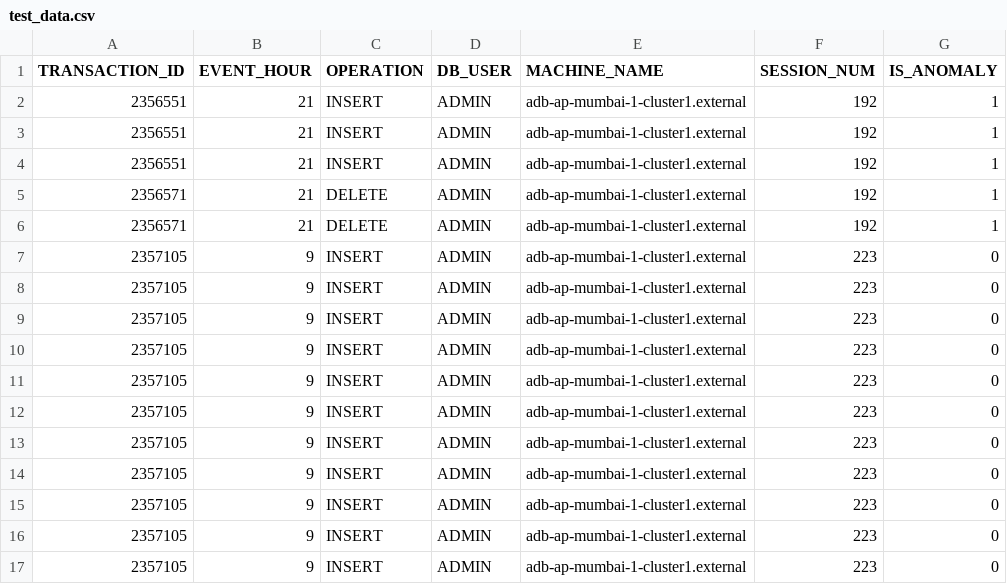
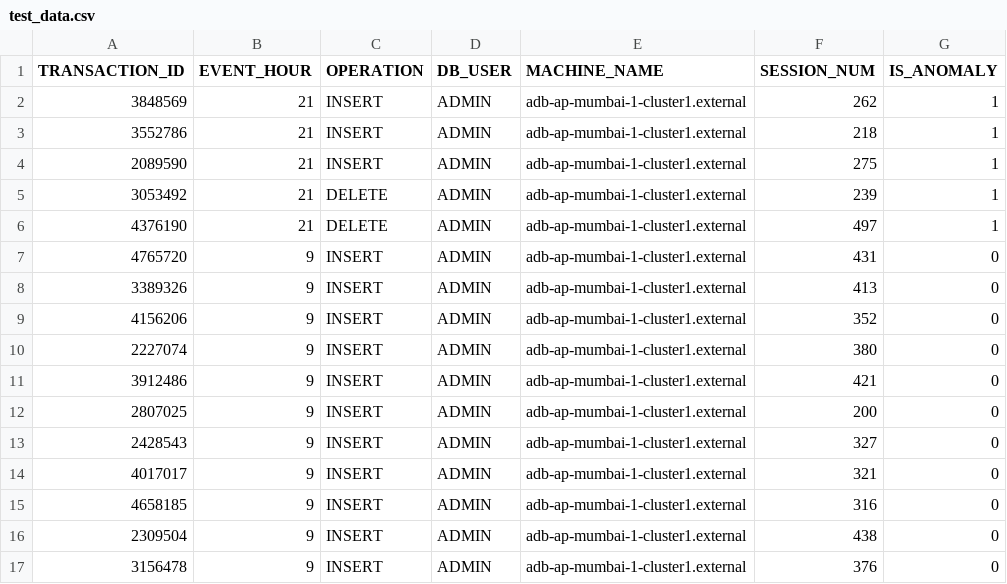
Before and after one commit to kalpeshdusane/txeventq-ai-samples, a CSV file: real-time-fraud-detection-sample/data/test_data.csv, drawn as a sheet; only a part is shown; the diff covers the shown part only.

Commit message:
Added end-to-end example of real-time fraud detection

```diff
--- a/real-time-fraud-detection-sample/data/test_data.csv
+++ b/real-time-fraud-detection-sample/data/test_data.csv
@@ -1,17 +1,17 @@
 TRANSACTION_ID,EVENT_HOUR,OPERATION,DB_USER,MACHINE_NAME,SESSION_NUM,IS_ANOMALY
-2356551,21,INSERT,ADMIN,adb-ap-mumbai-1-cluster1.external,192,1
-2356551,21,INSERT,ADMIN,adb-ap-mumbai-1-cluster1.external,192,1
-2356551,21,INSERT,ADMIN,adb-ap-mumbai-1-cluster1.external,192,1
-2356571,21,DELETE,ADMIN,adb-ap-mumbai-1-cluster1.external,192,1
-2356571,21,DELETE,ADMIN,adb-ap-mumbai-1-cluster1.external,192,1
-2357105,9,INSERT,ADMIN,adb-ap-mumbai-1-cluster1.external,223,0
-2357105,9,INSERT,ADMIN,adb-ap-mumbai-1-cluster1.external,223,0
-2357105,9,INSERT,ADMIN,adb-ap-mumbai-1-cluster1.external,223,0
-2357105,9,INSERT,ADMIN,adb-ap-mumbai-1-cluster1.external,223,0
-2357105,9,INSERT,ADMIN,adb-ap-mumbai-1-cluster1.external,223,0
-2357105,9,INSERT,ADMIN,adb-ap-mumbai-1-cluster1.external,223,0
-2357105,9,INSERT,ADMIN,adb-ap-mumbai-1-cluster1.external,223,0
-2357105,9,INSERT,ADMIN,adb-ap-mumbai-1-cluster1.external,223,0
-2357105,9,INSERT,ADMIN,adb-ap-mumbai-1-cluster1.external,223,0
-2357105,9,INSERT,ADMIN,adb-ap-mumbai-1-cluster1.external,223,0
-2357105,9,INSERT,ADMIN,adb-ap-mumbai-1-cluster1.external,223,0
+3848569,21,INSERT,ADMIN,adb-ap-mumbai-1-cluster1.external,262,1
+3552786,21,INSERT,ADMIN,adb-ap-mumbai-1-cluster1.external,218,1
+2089590,21,INSERT,ADMIN,adb-ap-mumbai-1-cluster1.external,275,1
+3053492,21,DELETE,ADMIN,adb-ap-mumbai-1-cluster1.external,239,1
+4376190,21,DELETE,ADMIN,adb-ap-mumbai-1-cluster1.external,497,1
+4765720,9,INSERT,ADMIN,adb-ap-mumbai-1-cluster1.external,431,0
+3389326,9,INSERT,ADMIN,adb-ap-mumbai-1-cluster1.external,413,0
+4156206,9,INSERT,ADMIN,adb-ap-mumbai-1-cluster1.external,352,0
+2227074,9,INSERT,ADMIN,adb-ap-mumbai-1-cluster1.external,380,0
+3912486,9,INSERT,ADMIN,adb-ap-mumbai-1-cluster1.external,421,0
+2807025,9,INSERT,ADMIN,adb-ap-mumbai-1-cluster1.external,200,0
+2428543,9,INSERT,ADMIN,adb-ap-mumbai-1-cluster1.external,327,0
+4017017,9,INSERT,ADMIN,adb-ap-mumbai-1-cluster1.external,321,0
+4658185,9,INSERT,ADMIN,adb-ap-mumbai-1-cluster1.external,316,0
+2309504,9,INSERT,ADMIN,adb-ap-mumbai-1-cluster1.external,438,0
+3156478,9,INSERT,ADMIN,adb-ap-mumbai-1-cluster1.external,376,0
```
Also changed, not shown: 74 edited cells elsewhere in this file, real-time-fraud-detection-sample/data/train_data.csv, 23 other files.
